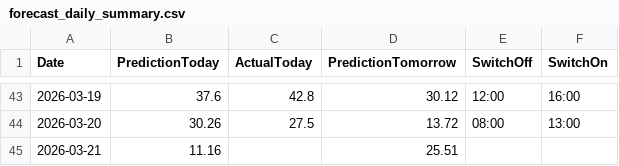
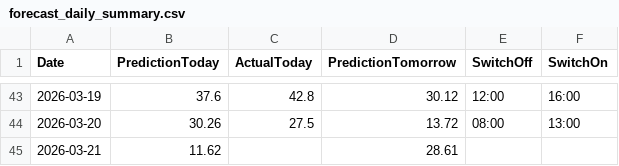
Before and after one commit to lkjhgfdsa2020/FVE, a CSV file: forecasts/forecast_daily_summary.csv, drawn as a sheet; only a part is shown, gaps mark what is left out.

```diff
--- a/forecasts/forecast_daily_summary.csv
+++ b/forecasts/forecast_daily_summary.csv
@@ -44,2 +44,2 @@ Date,PredictionToday,ActualToday,PredictionTomorrow,SwitchOff,SwitchOn
 2026-03-20,30.26,27.5,13.72,08:00,13:00
-2026-03-21,11.16,,25.51,,
+2026-03-21,11.62,,28.61,,
```
Also changed, not shown: forecasts/intraday/forecast_intraday_2026-03-21.csv.
